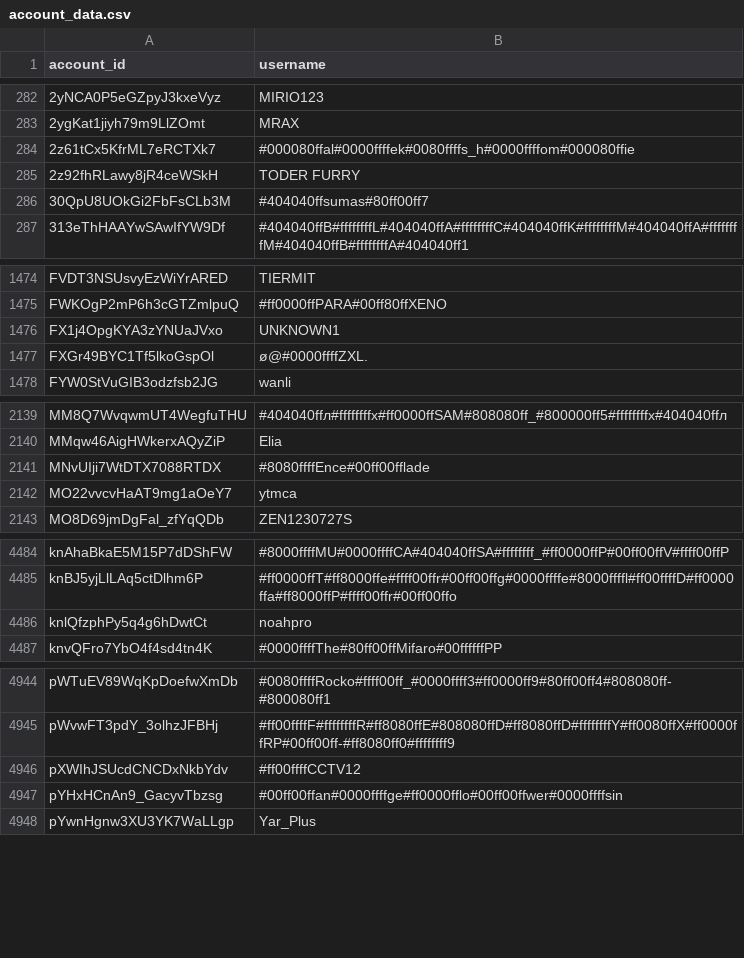
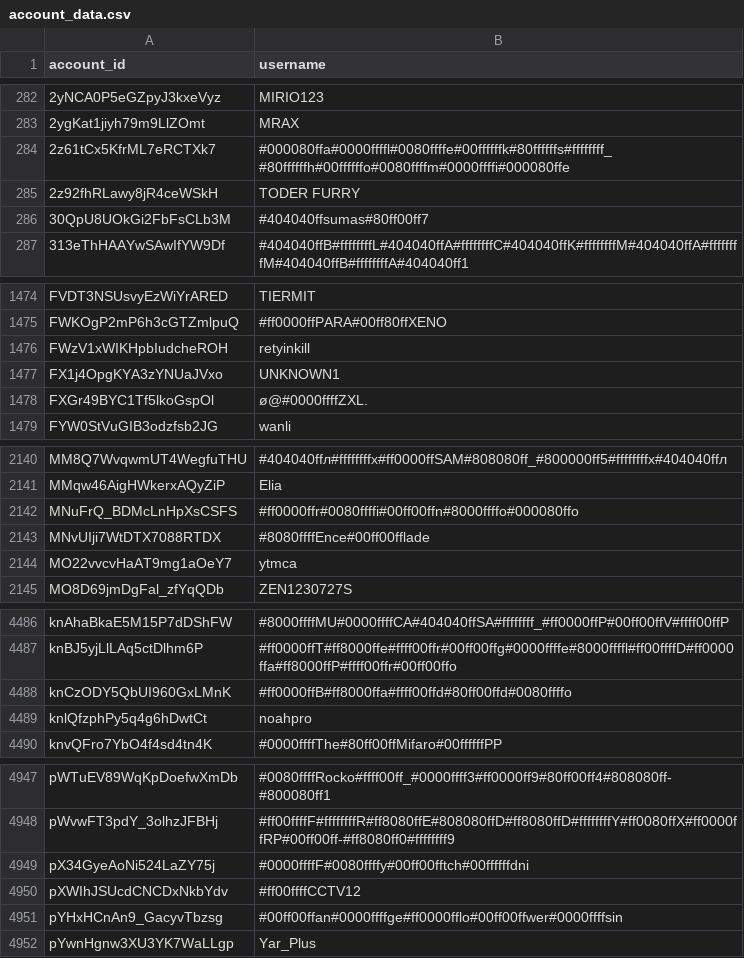
Before and after one commit to pewpewlive/ppl-data, a CSV file: account_data.csv, drawn as a sheet; only a part is shown, gaps mark what is left out.

Commit message:
Roll new data computed at Wed, 19 Nov 2025 00:01:34 UTC

```diff
--- a/account_data.csv
+++ b/account_data.csv
@@ -283,3 +283,3 @@ account_id,username
 2ygKat1jiyh79m9LlZOmt,MRAX
-2z61tCx5KfrML7eRCTXk7,#000080ffal#0000ffffek#0080ffffs_h#0000ffffom#000080ffie
+2z61tCx5KfrML7eRCTXk7,#000080ffa#0000ffffl#0080ffffe#00ffffffk#80ffffffs#ffffffff_#80ffffffh#00ffffffo#0080ffffm#0000ffffi#000080ffe
 2z92fhRLawy8jR4ceWSkH,TODER FURRY
@@ -1475,2 +1475,3 @@ FVDT3NSUsvyEzWiYrARED,TIERMIT
 FWKOgP2mP6h3cGTZmlpuQ,#ff0000ffPARA#00ff80ffXENO
+FWzV1xWIKHpbIudcheROH,retyinkill
 FX1j4OpgKYA3zYNUaJVxo,UNKNOWN1
@@ -2140,2 +2141,3 @@ MM8Q7WvqwmUT4WegfuTHU,#404040ffл#ffffffffх#ff0000ffSAM#808080ff_#800000ff5#fff
 MMqw46AigHWkerxAQyZiP,Elia
+MNuFrQ_BDMcLnHpXsCSFS,#ff0000ffr#0080ffffi#00ff00ffn#8000ffffo#000080ffo
 MNvUIji7WtDTX7088RTDX,#8080ffffEnce#00ff00fflade
@@ -4485,2 +4487,3 @@ knAhaBkaE5M15P7dDShFW,#8000ffffMU#0000ffffCA#404040ffSA#ffffffff_#ff0000ffP#00ff
 knBJ5yjLlLAq5ctDlhm6P,#ff0000ffT#ff8000ffe#ffff00ffr#00ff00ffg#0000ffffe#8000ffffl#ff00ffffD#ff0000ffa#ff8000ffP#ffff00ffr#00ff00ffo
+knCzODY5QbUI960GxLMnK,#ff0000ffB#ff8000ffa#ffff00ffd#80ff00ffd#0080ffffo
 knlQfzphPy5q4g6hDwtCt,noahpro
@@ -4945,2 +4948,3 @@ pWTuEV89WqKpDoefwXmDb,#0080ffffRocko#ffff00ff_#0000ffff3#ff0000ff9#80ff00ff4#808
 pWvwFT3pdY_3olhzJFBHj,#ff00ffffF#ffffffffR#ff8080ffE#808080ffD#ff8080ffD#ffffffffY#ff0080ffX#ff0000ffRP#00ff00ff-#ff8080ff0#ffffffff9
+pX34GyeAoNi524LaZY75j,#0000ffffF#0080ffffy#00ff00fftch#00ffffffdni
 pXWIhJSUcdCNCDxNkbYdv,#ff00ffffCCTV12
```
